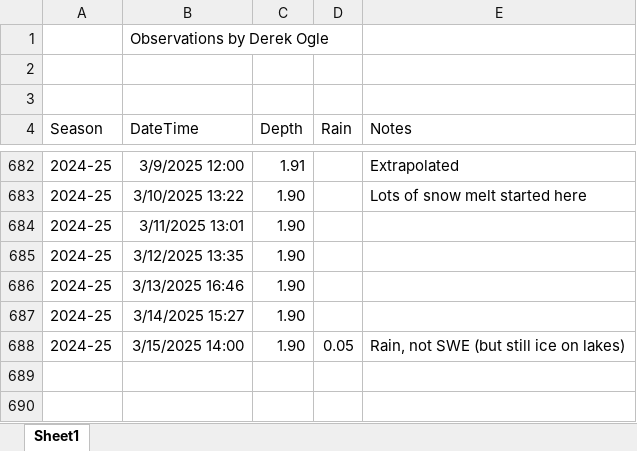
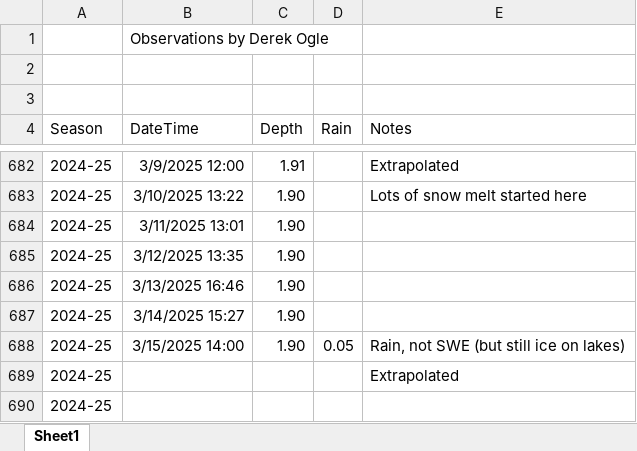
Before and after one commit to droglenc/droglenc.github.io, an Excel workbook: portfolio/posts/_data/Flynn_Dam_Heights.xlsx, sheet Sheet1, drawn as a sheet; only a part is shown, gaps mark what is left out; values as stored, in another font and other column widths than the file's, no borders; the diff names each change by its address in the sheet, - before the commit and + after, or states it on an @@ line.

```diff
--- a/portfolio/posts/_data/Flynn_Dam_Heights.xlsx (sheet Sheet1)
+++ b/portfolio/posts/_data/Flynn_Dam_Heights.xlsx (sheet Sheet1)
+row 689: 2024-25 |  |  |  | Extrapolated
+row 690: 2024-25
```
Also changed, not shown: 10 other files.
